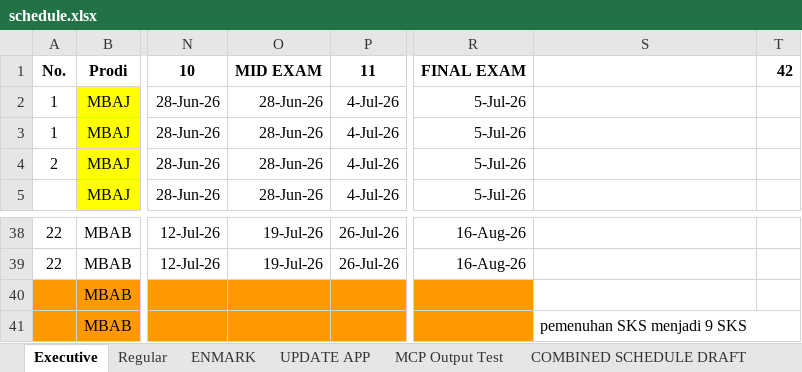
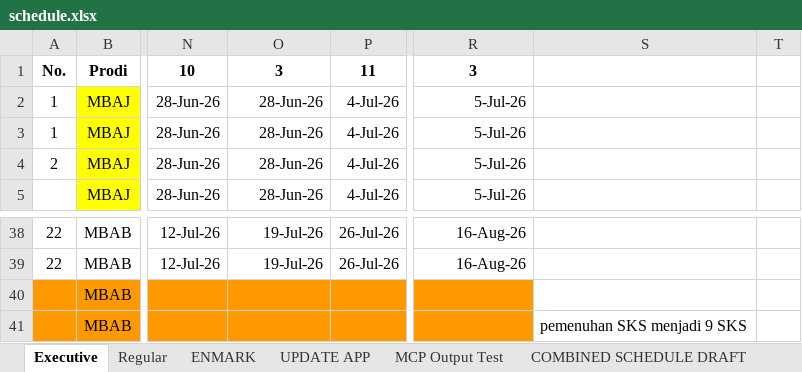
Before and after one commit to midshipman-urns/ScheduleManagerSBMITB, an Excel workbook: public/schedule.xlsx, sheet Executive, drawn as a sheet; only a part is shown, gaps mark what is left out; values as stored, in another font and other column widths than the file's, no borders; charts and pictures not drawn; the diff names each change by its address in the sheet, - before the commit and + after, or states it on an @@ line.

Commit message:
Automated schedule overwrite from new sheet: 2026-05-11T21:30:49.464Z

```diff
--- a/public/schedule.xlsx (sheet Executive)
+++ b/public/schedule.xlsx (sheet Executive)
-O1: MID EXAM
+O1: 3
-R1: FINAL EXAM
+R1: 3
-T1: 42
+T1: (empty)
-S41:T41 merged
```
Also changed, not shown: sheet ENMARK.
